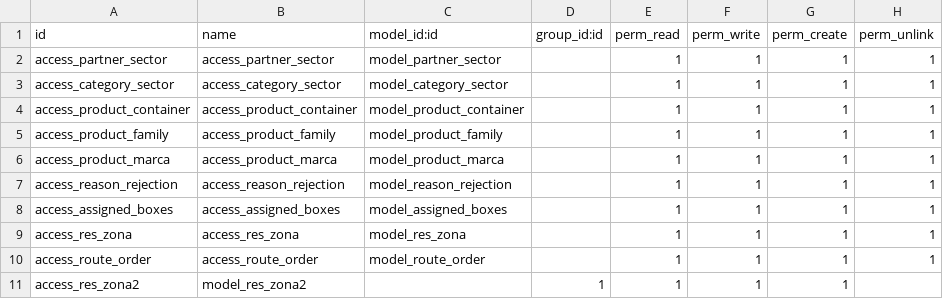
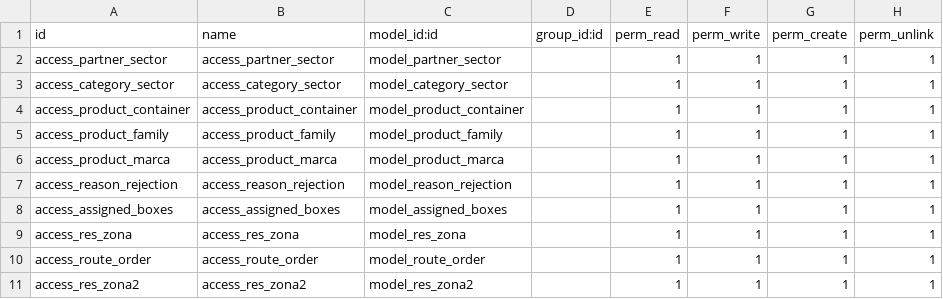
Before and after one commit to xmarts/pascual, a CSV file: security/ir.model.access.csv, drawn as a sheet.

```diff
--- a/security/ir.model.access.csv
+++ b/security/ir.model.access.csv
@@ -10,2 +10,2 @@ access_res_zona,access_res_zona,model_res_zona,,1,1,1,1
 access_route_order,access_route_order,model_route_order,,1,1,1,1
-access_res_zona2,model_res_zona2,,1,1,1,1
+access_res_zona2,access_res_zona2,model_res_zona2,,1,1,1,1
```
Also changed, not shown: 55 other files.
